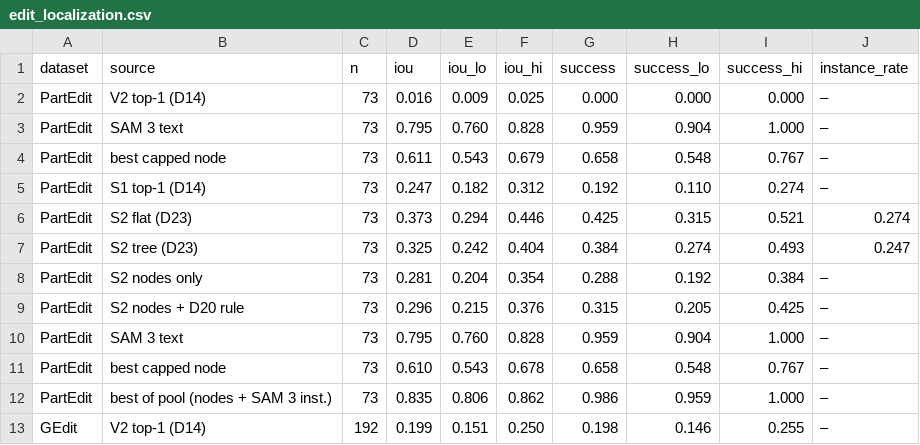
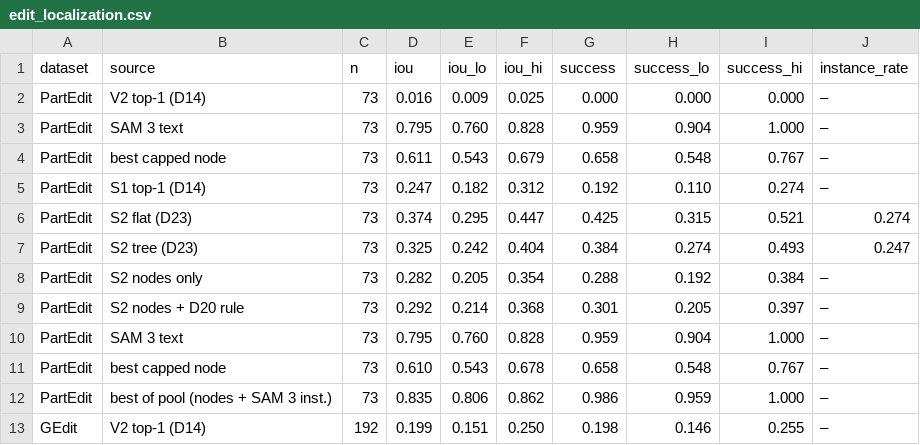
Before and after one commit to ambujmehrish/TreeGround, a CSV file: results/tables/edit_localization.csv, drawn as a sheet; only a part is shown.

Commit message:
Results: ops 2026-10-24-d23b-select-s2froms1-gedit-merge: D23 selection merge + localisation (s2froms1, gedit) (COMPLETED)

```diff
--- a/results/tables/edit_localization.csv
+++ b/results/tables/edit_localization.csv
@@ -5,6 +5,6 @@ PartEdit,best capped node,73,0.611,0.543,0.679,0.658,0.548,0.767,–
 PartEdit,S1 top-1 (D14),73,0.247,0.182,0.312,0.192,0.110,0.274,–
-PartEdit,S2 flat (D23),73,0.373,0.294,0.446,0.425,0.315,0.521,0.274
+PartEdit,S2 flat (D23),73,0.374,0.295,0.447,0.425,0.315,0.521,0.274
 PartEdit,S2 tree (D23),73,0.325,0.242,0.404,0.384,0.274,0.493,0.247
-PartEdit,S2 nodes only,73,0.281,0.204,0.354,0.288,0.192,0.384,–
-PartEdit,S2 nodes + D20 rule,73,0.296,0.215,0.376,0.315,0.205,0.425,–
+PartEdit,S2 nodes only,73,0.282,0.205,0.354,0.288,0.192,0.384,–
+PartEdit,S2 nodes + D20 rule,73,0.292,0.214,0.368,0.301,0.205,0.397,–
 PartEdit,SAM 3 text,73,0.795,0.760,0.828,0.959,0.904,1.000,–
```
Also changed, not shown: 56 other files.
